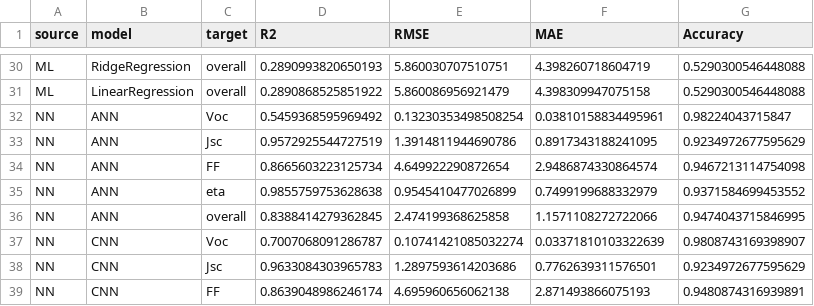
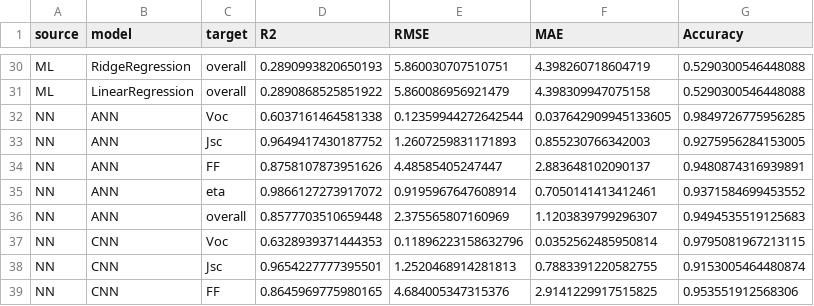
Before and after one commit to kunal4060/R-SolarCell, a CSV file: combined_model_performance.csv, drawn as a sheet; only a part is shown, gaps mark what is left out; the diff covers the shown part only.

```diff
--- a/combined_model_performance.csv
+++ b/combined_model_performance.csv
@@ -31,9 +31,9 @@ ML,RidgeRegression,overall,0.2890993820650193,5.860030707510751,4.39826071860471
 ML,LinearRegression,overall,0.2890868525851922,5.860086956921479,4.398309947075158,0.5290300546448088
-NN,ANN,Voc,0.5459368595969492,0.13230353498508254,0.03810158834495961,0.98224043715847
-NN,ANN,Jsc,0.9572925544727519,1.3914811944690786,0.8917343188241095,0.9234972677595629
-NN,ANN,FF,0.8665603223125734,4.649922290872654,2.9486874330864574,0.9467213114754098
-NN,ANN,eta,0.9855759753628638,0.9545410477026899,0.7499199688332979,0.9371584699453552
-NN,ANN,overall,0.8388414279362845,2.474199368625858,1.1571108272722066,0.9474043715846995
-NN,CNN,Voc,0.7007068091286787,0.10741421085032274,0.03371810103322639,0.9808743169398907
-NN,CNN,Jsc,0.9633084303965783,1.2897593614203686,0.7762639311576501,0.9234972677595629
-NN,CNN,FF,0.8639048986246174,4.695960656062138,2.871493866075193,0.9480874316939891
+NN,ANN,Voc,0.6037161464581338,0.12359944272642544,0.037642909945133605,0.9849726775956285
+NN,ANN,Jsc,0.9649417430187752,1.2607259831171893,0.855230766342003,0.9275956284153005
+NN,ANN,FF,0.8758107873951626,4.48585405247447,2.883648102090137,0.9480874316939891
+NN,ANN,eta,0.9866127273917072,0.9195967647608914,0.7050141413412461,0.9371584699453552
+NN,ANN,overall,0.8577703510659448,2.375565807160969,1.1203839799296307,0.9494535519125683
+NN,CNN,Voc,0.6328939371444353,0.11896223158632796,0.0352562485950814,0.9795081967213115
+NN,CNN,Jsc,0.9654227777395501,1.2520468914281813,0.7883391220582755,0.9153005464480874
+NN,CNN,FF,0.8645969775980165,4.684005347315376,2.9141229917515825,0.953551912568306
```
Also changed, not shown: 28 edited cells elsewhere in this file, ml_training/results_part1_2_3_4_6_7_8_9_10/model_metrics.csv, ml_training/results_part1_2_3_4_6_7_8_9_10/test_set_predictions.csv, 36 other files.
